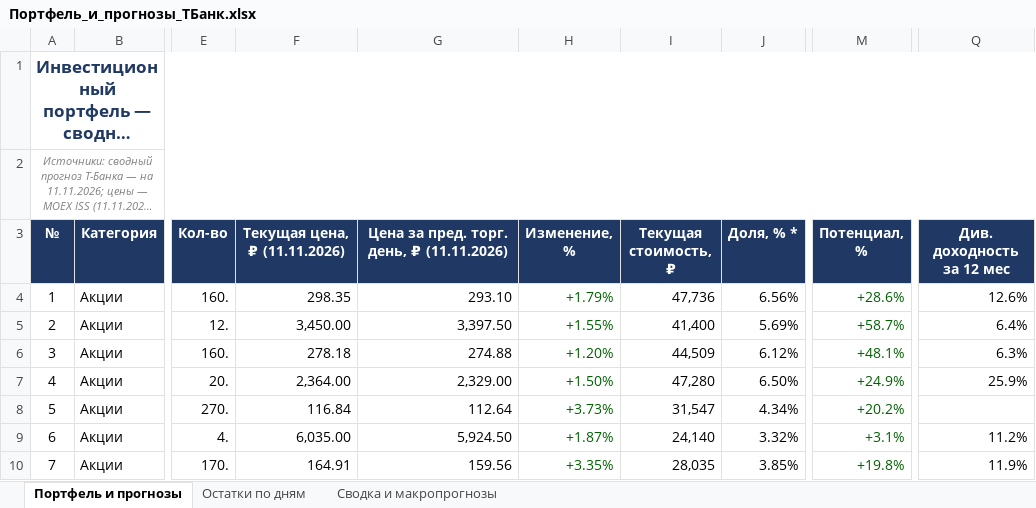
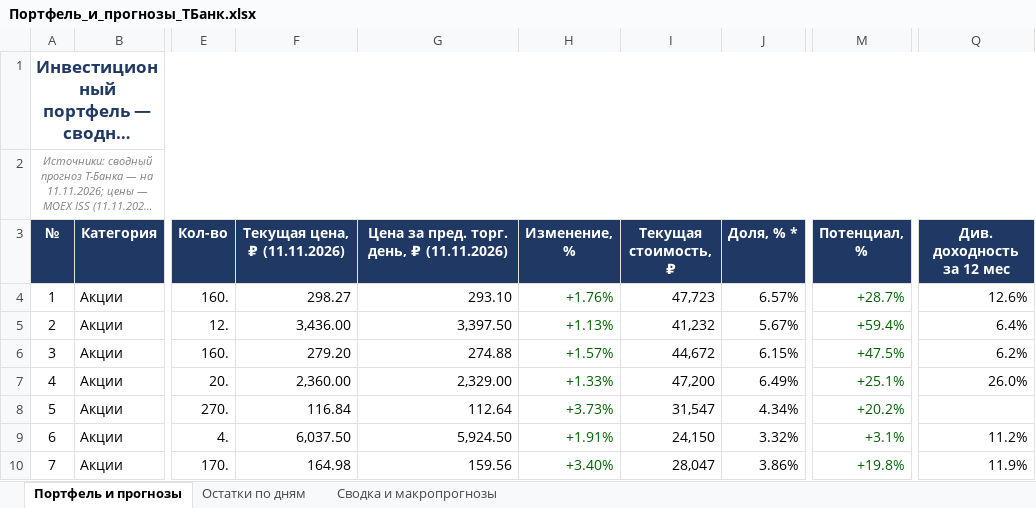
Before and after one commit to Edsonssss/pf-site-1b1590de4c, an Excel workbook: Портфель_и_прогнозы_ТБанк.xlsx, sheet Портфель и прогнозы, drawn as a sheet; only a part is shown, gaps mark what is left out; long unchanged cells end in …; values as stored, in another font and other column widths than the file's, no borders; the diff covers the shown part only; the diff names each change by its address in the sheet, - before the commit and + after, or states it on an @@ line.

```diff
--- a/Портфель_и_прогнозы_ТБанк.xlsx (sheet Портфель и прогнозы)
+++ b/Портфель_и_прогнозы_ТБанк.xlsx (sheet Портфель и прогнозы)
-F4 (Текущая цена, ₽ (11.11.2026)): 298.35
+F4 (Текущая цена, ₽ (11.11.2026)): 298.27
-H4 (Изменение, %): +1.79%
+H4 (Изменение, %): +1.76%
-I4 (Текущая стоимость, ₽): 47,736
+I4 (Текущая стоимость, ₽): 47,723
-J4 (Доля, % *): 6.56%
+J4 (Доля, % *): 6.57%
-M4 (Потенциал, %): +28.6%
+M4 (Потенциал, %): +28.7%
-F5 (Текущая цена, ₽ (11.11.2026)): 3,450.00
+F5 (Текущая цена, ₽ (11.11.2026)): 3,436.00
-H5 (Изменение, %): +1.55%
+H5 (Изменение, %): +1.13%
-I5 (Текущая стоимость, ₽): 41,400
+I5 (Текущая стоимость, ₽): 41,232
-J5 (Доля, % *): 5.69%
+J5 (Доля, % *): 5.67%
-M5 (Потенциал, %): +58.7%
+M5 (Потенциал, %): +59.4%
-F6 (Текущая цена, ₽ (11.11.2026)): 278.18
+F6 (Текущая цена, ₽ (11.11.2026)): 279.20
-H6 (Изменение, %): +1.20%
+H6 (Изменение, %): +1.57%
-I6 (Текущая стоимость, ₽): 44,509
+I6 (Текущая стоимость, ₽): 44,672
-J6 (Доля, % *): 6.12%
+J6 (Доля, % *): 6.15%
-M6 (Потенциал, %): +48.1%
+M6 (Потенциал, %): +47.5%
-Q6 (Див. доходность за 12 мес): 6.3%
+Q6 (Див. доходность за 12 мес): 6.2%
-F7 (Текущая цена, ₽ (11.11.2026)): 2,364.00
+F7 (Текущая цена, ₽ (11.11.2026)): 2,360.00
-H7 (Изменение, %): +1.50%
+H7 (Изменение, %): +1.33%
-I7 (Текущая стоимость, ₽): 47,280
+I7 (Текущая стоимость, ₽): 47,200
-J7 (Доля, % *): 6.50%
+J7 (Доля, % *): 6.49%
-M7 (Потенциал, %): +24.9%
+M7 (Потенциал, %): +25.1%
-Q7 (Див. доходность за 12 мес): 25.9%
+Q7 (Див. доходность за 12 мес): 26.0%
-F9 (Текущая цена, ₽ (11.11.2026)): 6,035.00
+F9 (Текущая цена, ₽ (11.11.2026)): 6,037.50
-H9 (Изменение, %): +1.87%
+H9 (Изменение, %): +1.91%
-I9 (Текущая стоимость, ₽): 24,140
+I9 (Текущая стоимость, ₽): 24,150
-F10 (Текущая цена, ₽ (11.11.2026)): 164.91
+F10 (Текущая цена, ₽ (11.11.2026)): 164.98
-H10 (Изменение, %): +3.35%
+H10 (Изменение, %): +3.40%
-I10 (Текущая стоимость, ₽): 28,035
+I10 (Текущая стоимость, ₽): 28,047
-J10 (Доля, % *): 3.85%
+J10 (Доля, % *): 3.86%
```
Also changed, not shown: 86 edited cells and cell formats elsewhere in this sheet, sheet Остатки по дням, sheet Сводка и макропрогнозы, 4 other files.
